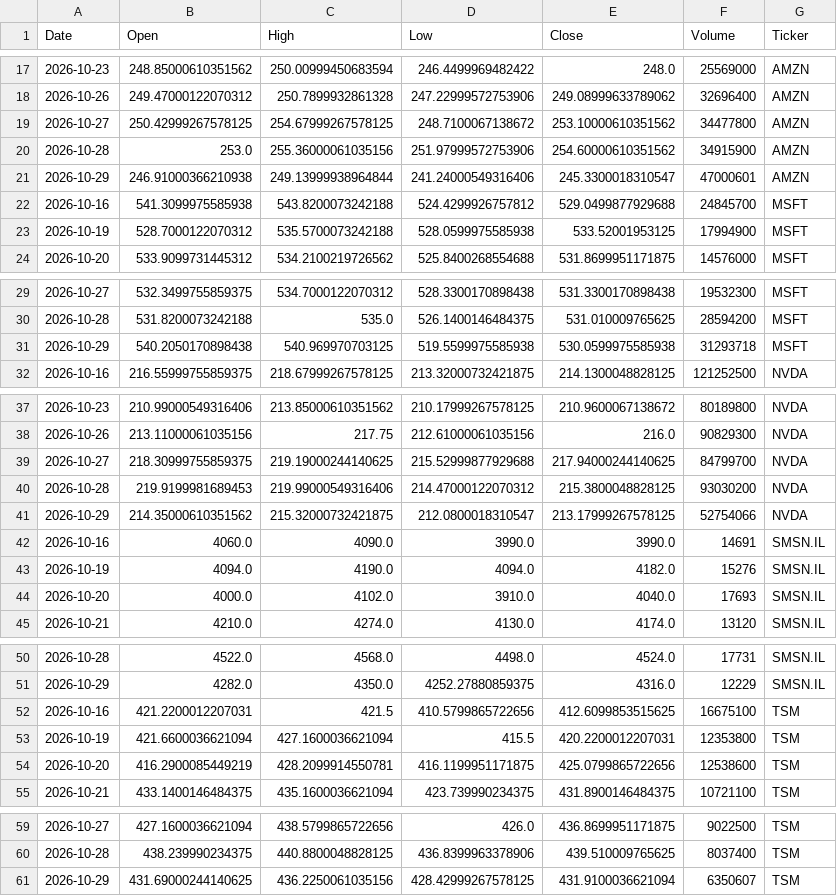
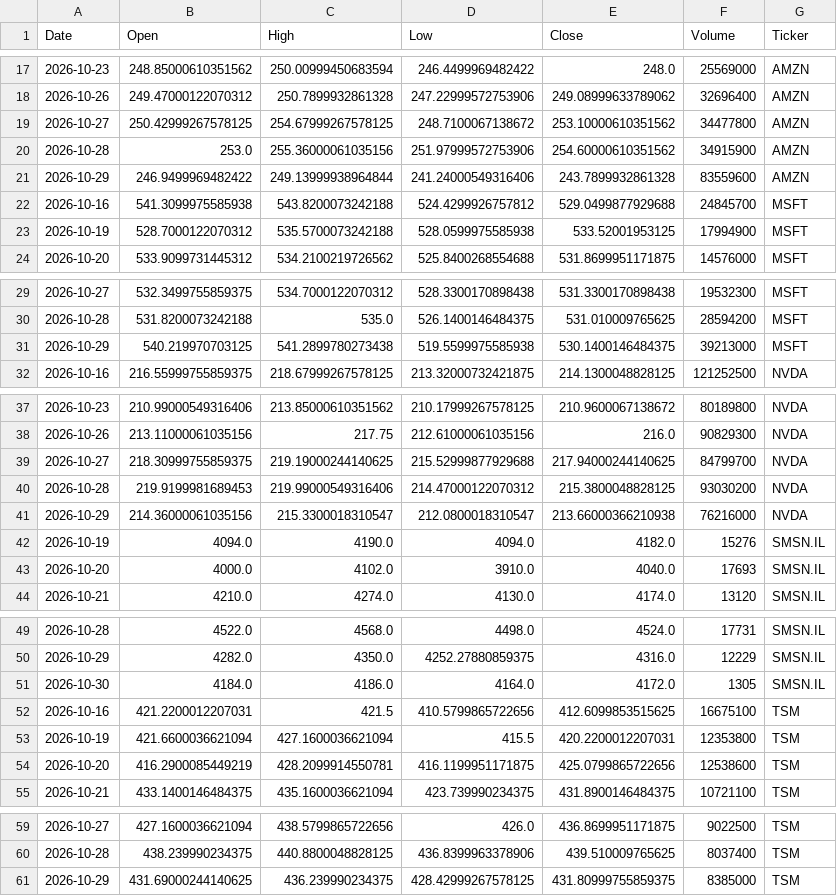
Before and after one commit to Jaedin-Rogers/Automated_Stock_Data_Pipeline, a CSV file: stock_data.csv, drawn as a sheet; only a part is shown, gaps mark what is left out; the diff covers the shown part only.

```diff
--- a/stock_data.csv
+++ b/stock_data.csv
@@ -20,3 +20,3 @@ Date,Open,High,Low,Close,Volume,Ticker
 2026-10-28,253.0,255.36000061035156,251.97999572753906,254.60000610351562,34915900,AMZN
-2026-10-29,246.91000366210938,249.13999938964844,241.24000549316406,245.3300018310547,47000601,AMZN
+2026-10-29,246.9499969482422,249.13999938964844,241.24000549316406,243.7899932861328,83559600,AMZN
 2026-10-16,541.3099975585938,543.8200073242188,524.4299926757812,529.0499877929688,24845700,MSFT
@@ -30,3 +30,3 @@ Date,Open,High,Low,Close,Volume,Ticker
 2026-10-28,531.8200073242188,535.0,526.1400146484375,531.010009765625,28594200,MSFT
-2026-10-29,540.2050170898438,540.969970703125,519.5599975585938,530.0599975585938,31293718,MSFT
+2026-10-29,540.219970703125,541.2899780273438,519.5599975585938,530.1400146484375,39213000,MSFT
 2026-10-16,216.55999755859375,218.67999267578125,213.32000732421875,214.1300048828125,121252500,NVDA
@@ -40,4 +40,3 @@ Date,Open,High,Low,Close,Volume,Ticker
 2026-10-28,219.9199981689453,219.99000549316406,214.47000122070312,215.3800048828125,93030200,NVDA
-2026-10-29,214.35000610351562,215.32000732421875,212.0800018310547,213.17999267578125,52754066,NVDA
-2026-10-16,4060.0,4090.0,3990.0,3990.0,14691,SMSN.IL
+2026-10-29,214.36000061035156,215.3300018310547,212.0800018310547,213.66000366210938,76216000,NVDA
 2026-10-19,4094.0,4190.0,4094.0,4182.0,15276,SMSN.IL
@@ -51,2 +50,3 @@ Date,Open,High,Low,Close,Volume,Ticker
 2026-10-29,4282.0,4350.0,4252.27880859375,4316.0,12229,SMSN.IL
+2026-10-30,4184.0,4186.0,4164.0,4172.0,1305,SMSN.IL
 2026-10-16,421.2200012207031,421.5,410.5799865722656,412.6099853515625,16675100,TSM
@@ -60,2 +60,2 @@ Date,Open,High,Low,Close,Volume,Ticker
 2026-10-28,438.239990234375,440.8800048828125,436.8399963378906,439.510009765625,8037400,TSM
-2026-10-29,431.69000244140625,436.2250061035156,428.42999267578125,431.9100036621094,6350607,TSM
+2026-10-29,431.69000244140625,436.239990234375,428.42999267578125,431.80999755859375,8385000,TSM
```
Also changed, not shown: 2 edited cells elsewhere in this file.
